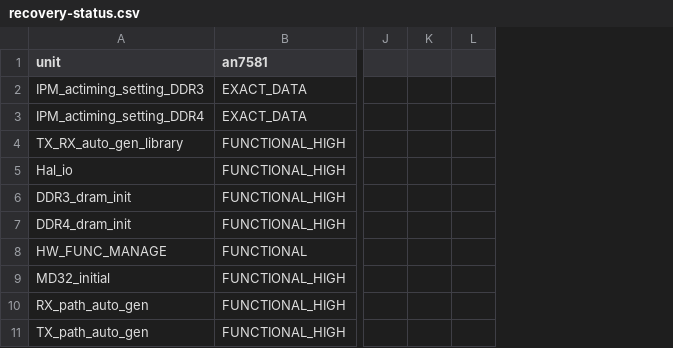
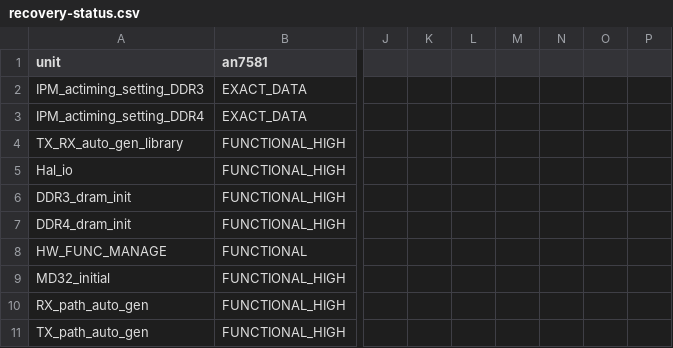
Before and after one commit to Sirherobrine23/airoha_atf-reconstructed, a CSV file: analysis/recovery-status.csv, drawn as a sheet; only a part is shown, gaps mark what is left out; removed rows and columns are numbered as before the commit, all else as after; the diff names each change by its address in the sheet, - before the commit and + after, or states it on an @@ line.

```diff
--- a/analysis/recovery-status.csv
+++ b/analysis/recovery-status.csv
-column L, empty
+column L, empty
+column M, empty
+column N, empty
+column O, empty
+column P, empty
```
Also changed, not shown: 1 other file.
